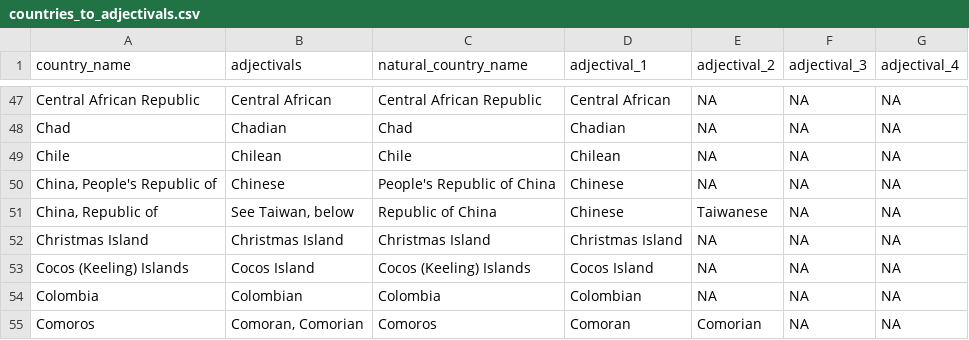
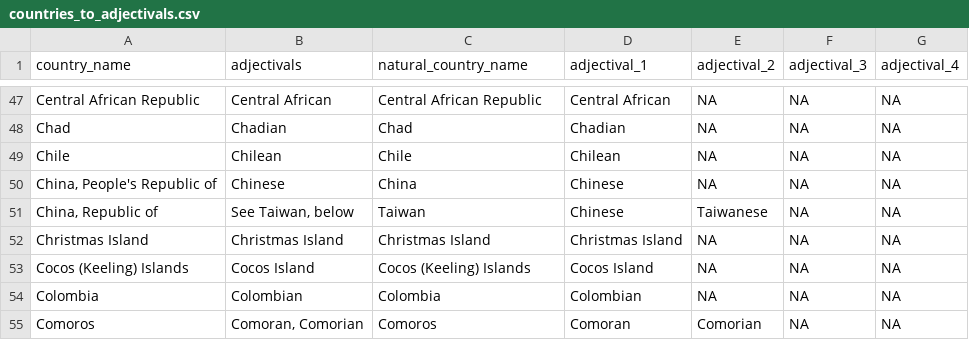
Before and after one commit to eamoncaddigan/moma-collection, a CSV file: countries/countries_to_adjectivals.csv, drawn as a sheet; only a part is shown, gaps mark what is left out.

```diff
--- a/countries/countries_to_adjectivals.csv
+++ b/countries/countries_to_adjectivals.csv
@@ -49,4 +49,4 @@ Chad,Chadian,Chad,Chadian,NA,NA,NA
 Chile,Chilean,Chile,Chilean,NA,NA,NA
-"China, People's Republic of",Chinese,People's Republic of China,Chinese,NA,NA,NA
-"China, Republic of","See Taiwan, below",Republic of China,Chinese,Taiwanese,NA,NA
+"China, People's Republic of",Chinese,China,Chinese,NA,NA,NA
+"China, Republic of","See Taiwan, below",Taiwan,Chinese,Taiwanese,NA,NA
 Christmas Island,Christmas Island,Christmas Island,Christmas Island,NA,NA,NA
```
Also changed, not shown: countries/countries_to_languages.csv, countries/languages_to_codes.csv, 2 other files.
